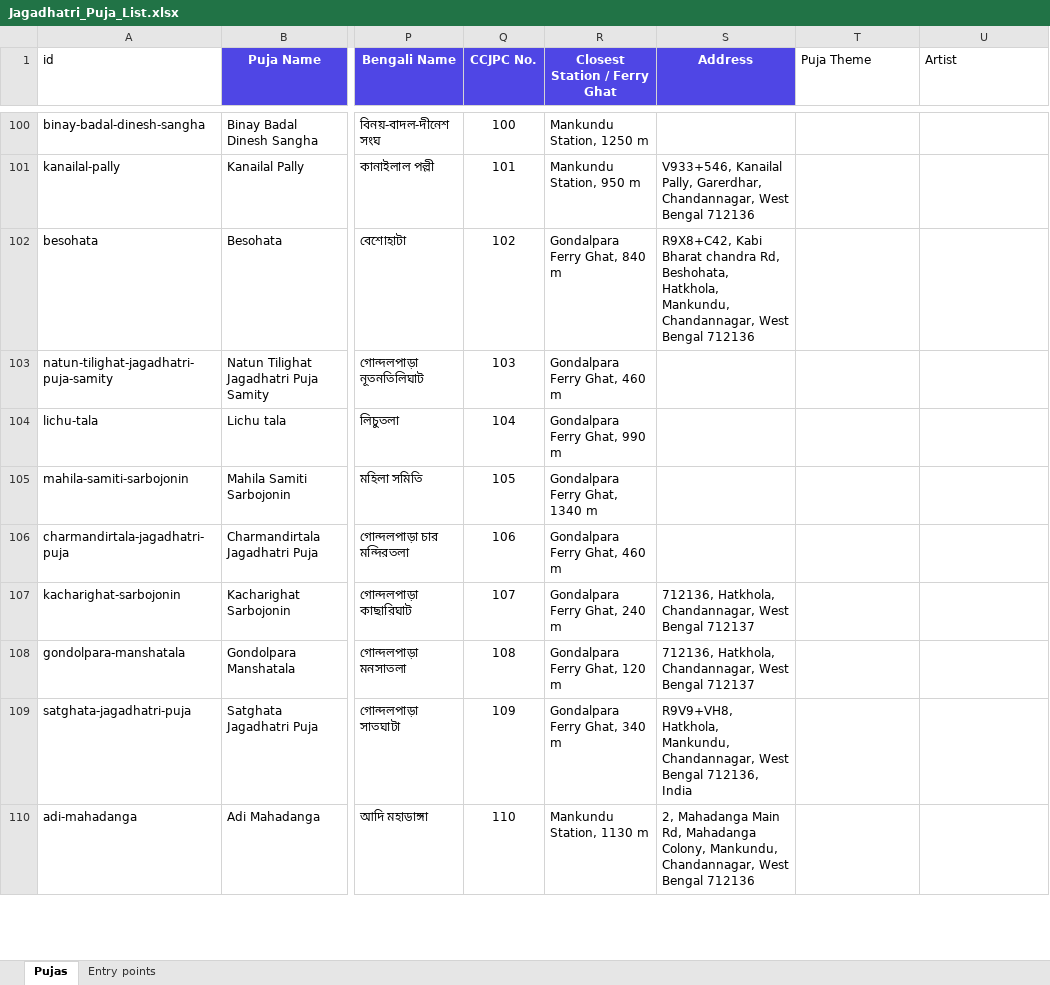
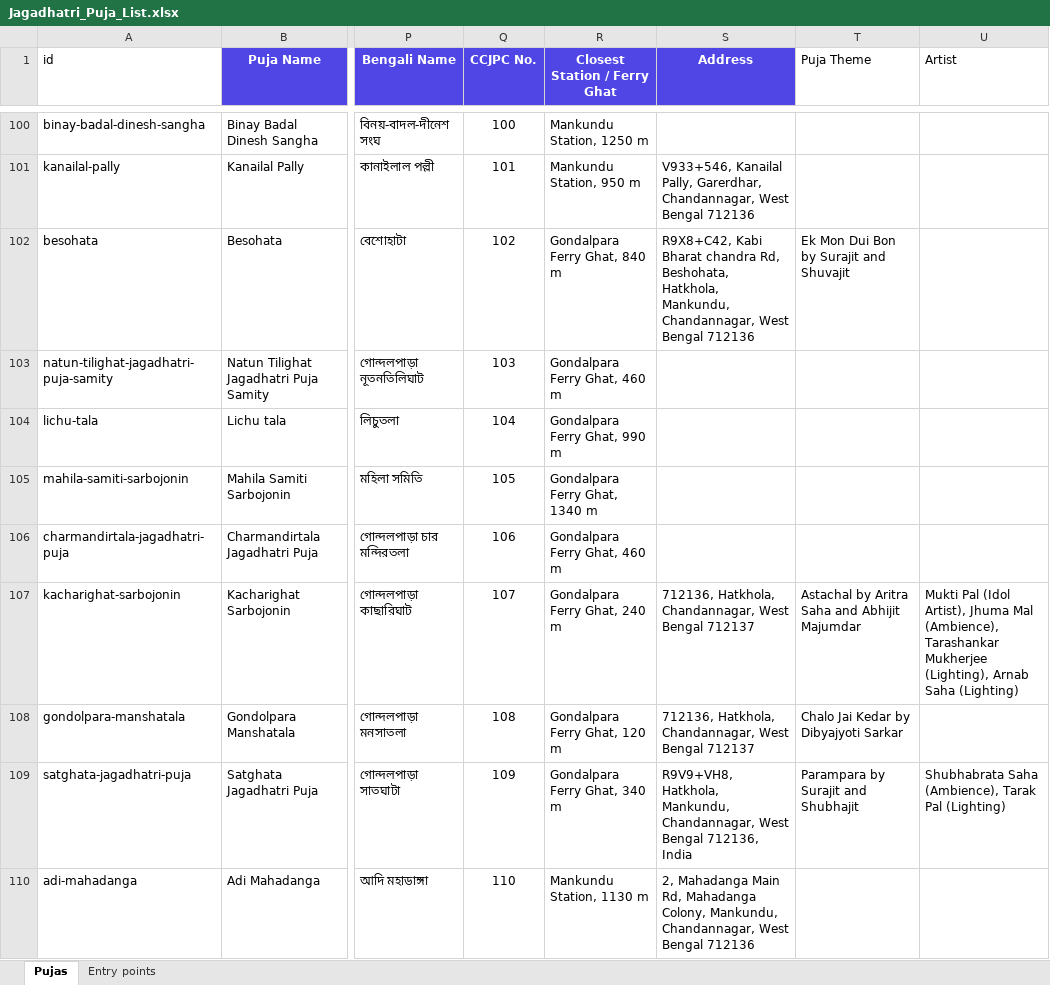
Before and after one commit to PrasunV/puja-dekho, an Excel workbook: data-src/jagadhatri/Jagadhatri_Puja_List.xlsx, sheet Pujas, drawn as a sheet; only a part is shown, gaps mark what is left out; values as stored, in another font and other column widths than the file's, no borders; the diff covers the shown part only; the diff names each change by its address in the sheet, - before the commit and + after, or states it on an @@ line.

Commit message:
update theme and artist

```diff
--- a/data-src/jagadhatri/Jagadhatri_Puja_List.xlsx (sheet Pujas)
+++ b/data-src/jagadhatri/Jagadhatri_Puja_List.xlsx (sheet Pujas)
-T102 (Puja Theme): (empty)
+T102 (Puja Theme): Ek Mon Dui Bon by Surajit and Shuvajit
-T107 (Puja Theme): (empty)
+T107 (Puja Theme): Astachal by Aritra Saha and Abhijit Majumdar
-U107 (Artist): (empty)
+U107 (Artist): Mukti Pal (Idol Artist), Jhuma Mal (Ambience), Tarashankar Mukherjee (Lighting), Arnab Saha (Lighting)
-T108 (Puja Theme): (empty)
+T108 (Puja Theme): Chalo Jai Kedar by Dibyajyoti Sarkar
-T109 (Puja Theme): (empty)
+T109 (Puja Theme): Parampara by Surajit and Shubhajit
-U109 (Artist): (empty)
+U109 (Artist): Shubhabrata Saha (Ambience), Tarak Pal (Lighting)
```
Also changed, not shown: 71 edited cells elsewhere in this sheet, 6 other files.
